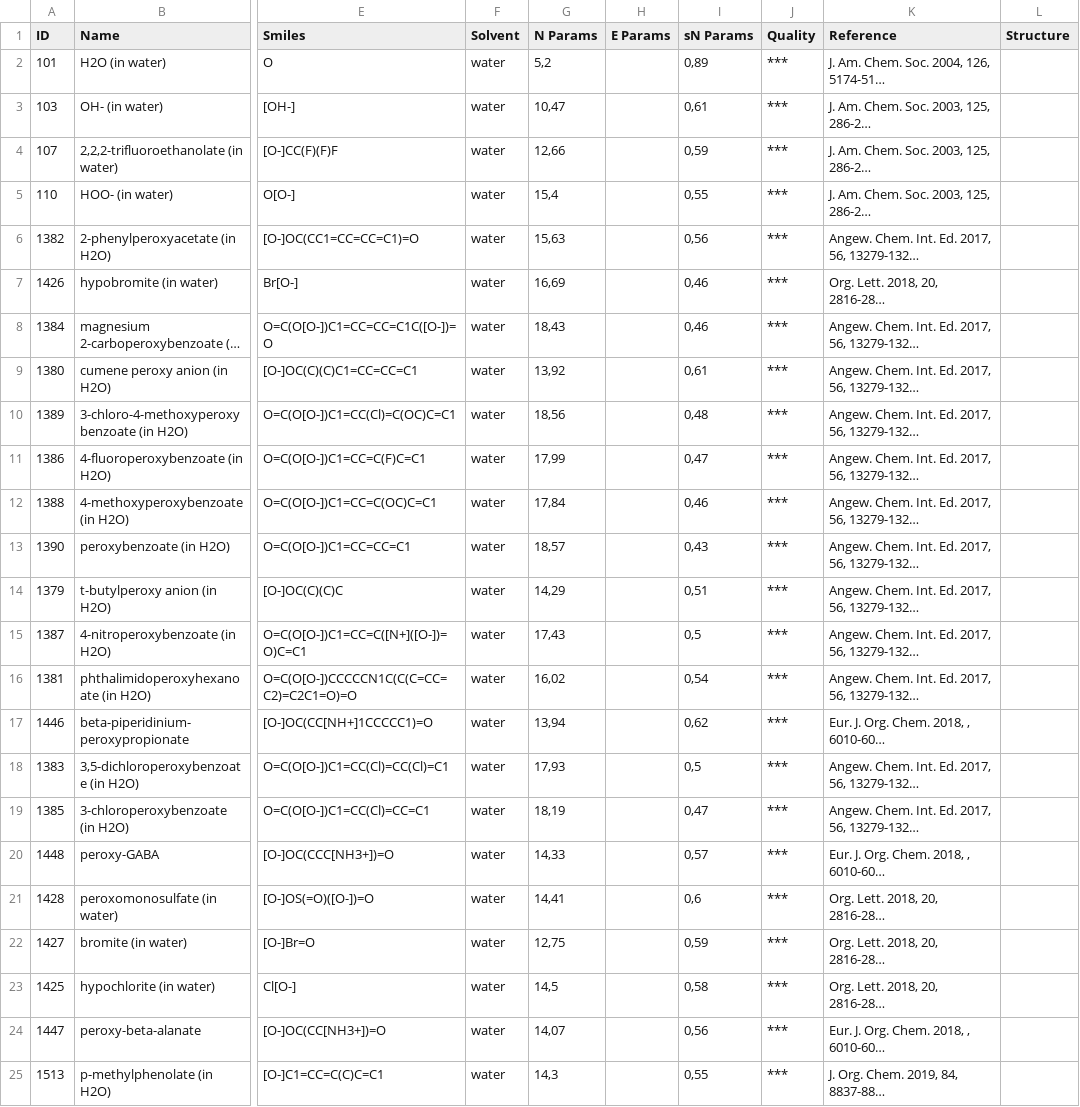
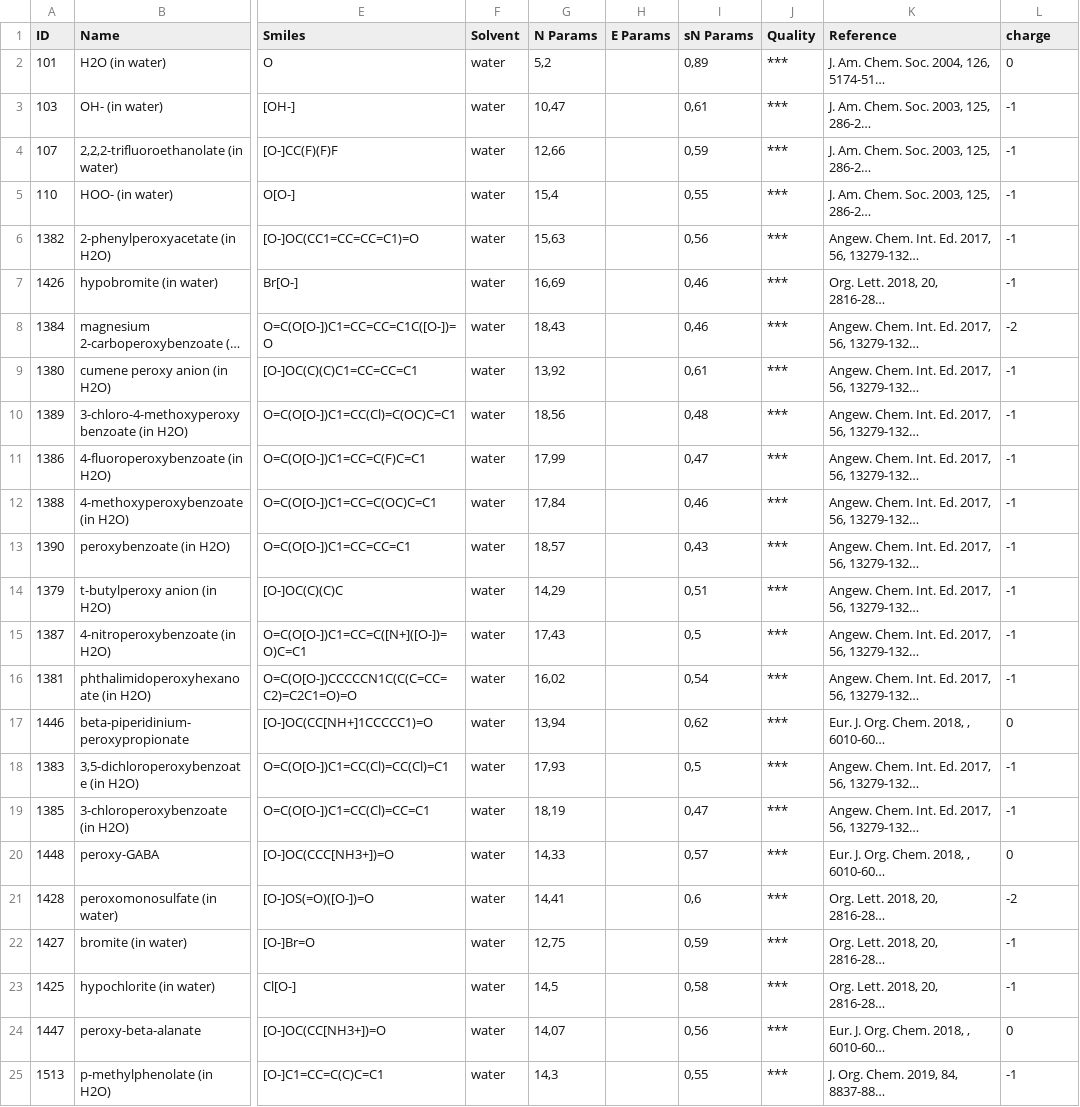
Before and after one commit to Katifram/MayrScale, a CSV file: data/O_Nucleophiles/Nucleophile.csv, drawn as a sheet; only a part is shown, gaps mark what is left out; long unchanged cells end in …; the diff names each change by its address in the sheet, - before the commit and + after, or states it on an @@ line.

Commit message:
adding charge to Mayr scale Molecules

```diff
--- a/data/O_Nucleophiles/Nucleophile.csv
+++ b/data/O_Nucleophiles/Nucleophile.csv
-L1: Structure
+L1: charge
-L2 (charge): (empty)
+L2 (charge): 0
-L3:L7 (charge): (empty)
+L3:L7 (charge): -1
-L8 (charge): (empty)
+L8 (charge): -2
-L9:L16 (charge): (empty)
+L9:L16 (charge): -1
-L17 (charge): (empty)
+L17 (charge): 0
-L18:L19 (charge): (empty)
+L18:L19 (charge): -1
-L20 (charge): (empty)
+L20 (charge): 0
-L21 (charge): (empty)
+L21 (charge): -2
-L22:L23 (charge): (empty)
+L22:L23 (charge): -1
-L24 (charge): (empty)
+L24 (charge): 0
-L25 (charge): (empty)
+L25 (charge): -1
```
Also changed, not shown: data/C_Nucleophiles/Nucleophile.csv.
